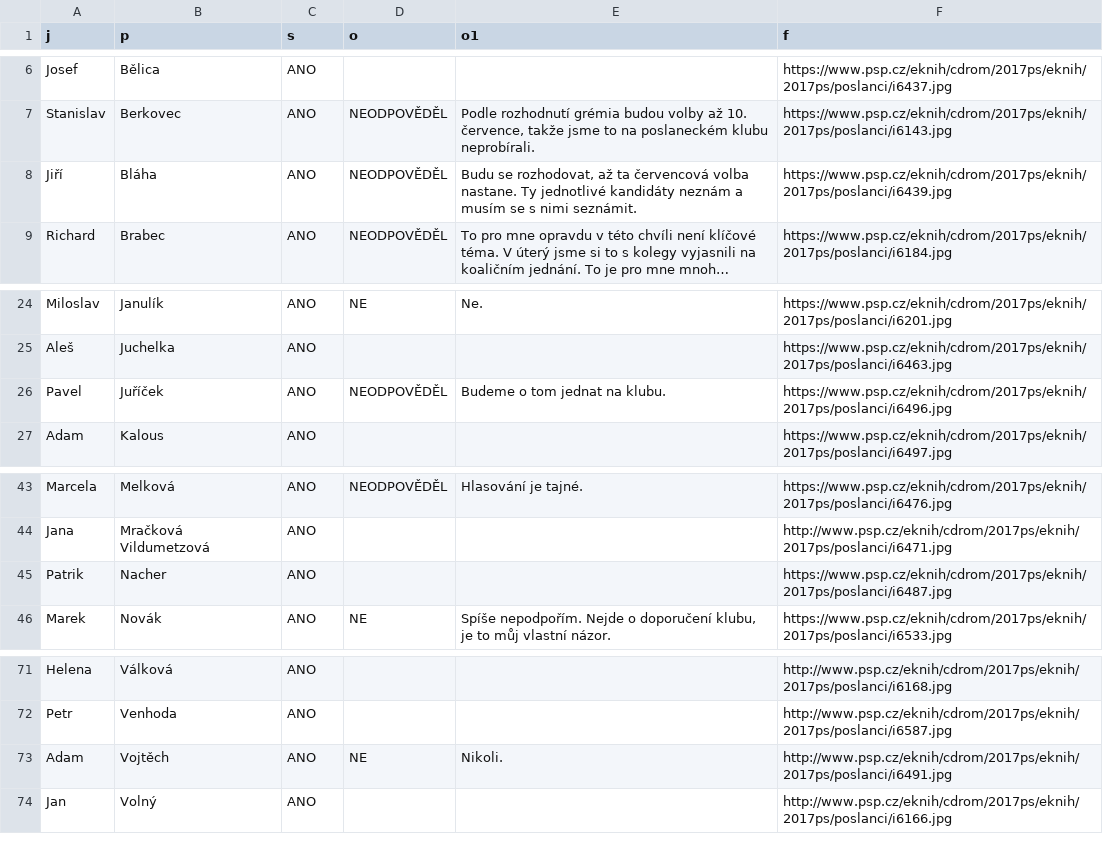
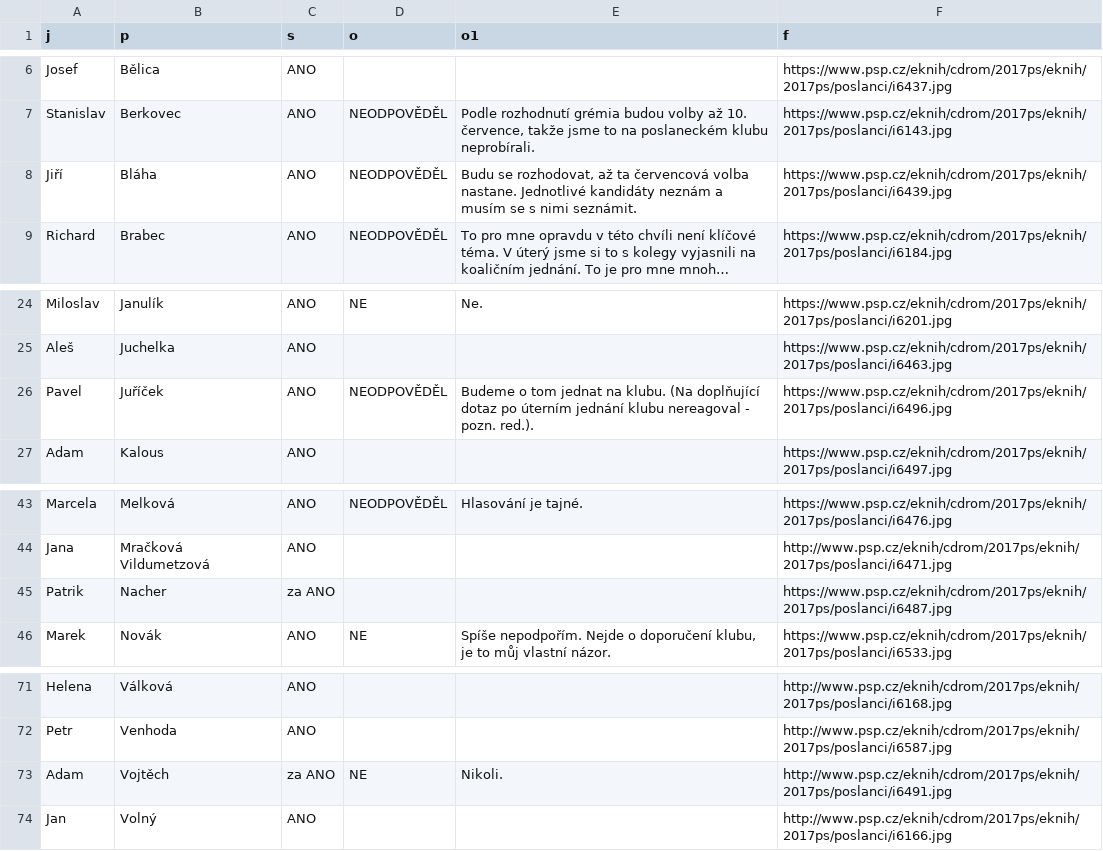
Before and after one commit to DataRozhlas/ctk-anketa, a CSV file: data/data.csv, drawn as a sheet; only a part is shown, gaps mark what is left out; long unchanged cells end in …; the diff names each change by its address in the sheet, - before the commit and + after, or states it on an @@ line.

```diff
--- a/data/data.csv
+++ b/data/data.csv
-E8 (o1): …volba nastane. Ty jednotlivé kandidáty neznám…
+E8 (o1): …volba nastane. Jednotlivé kandidáty neznám…
-E26 (o1): …na klubu.
+E26 (o1): …na klubu. (Na doplňující dotaz po úterním jednání klubu nereagoval - pozn. red.).
-C45 (s): ANO
+C45 (s): za ANO
-C73 (s): ANO
+C73 (s): za ANO
```
Also changed, not shown: 7 other files.
